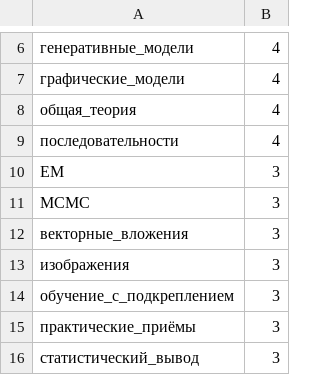
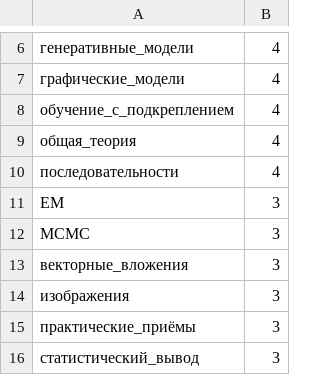
Before and after one commit to Nikolay-Lysenko/readingbricks, a TSV file: supplementaries/counts_of_tags.tsv, drawn as a sheet; only a part is shown, gaps mark what is left out.

```diff
--- a/supplementaries/counts_of_tags.tsv
+++ b/supplementaries/counts_of_tags.tsv
@@ -7,2 +7,3 @@
 графические_модели	4
+обучение_с_подкреплением	4
 общая_теория	4
@@ -13,3 +14,2 @@ MCMC	3
 изображения	3
-обучение_с_подкреплением	3
 практические_приёмы	3
```
Also changed, not shown: 1 other file.
